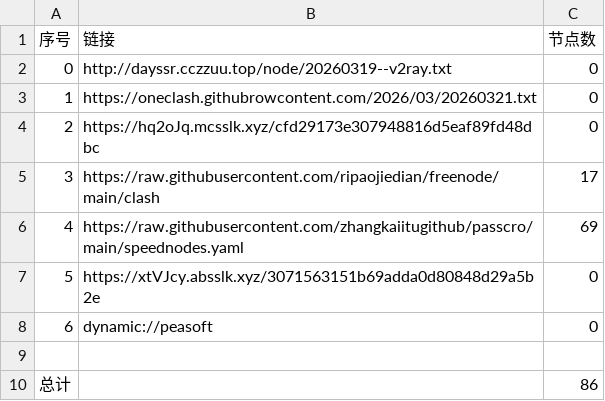
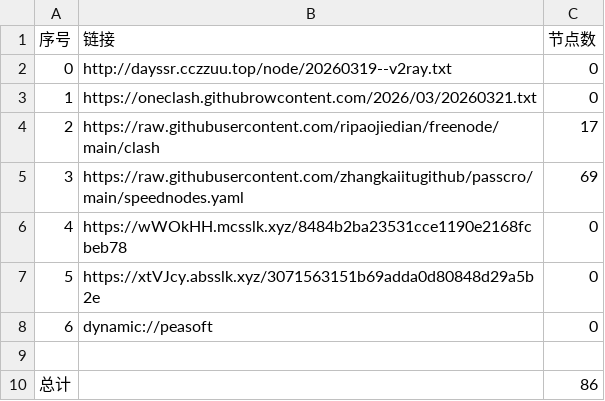
Before and after one commit to obscure1990/AutoMergePublicNodes, a CSV file: list_result.csv, drawn as a sheet; removed rows and columns are numbered as before the commit, all else as after; the diff names each change by its address in the sheet, - before the commit and + after, or states it on an @@ line.

```diff
--- a/list_result.csv
+++ b/list_result.csv
-row 4: 2 | https://hq2oJq.mcsslk.xyz/cfd29173e307948816d5eaf89fd48dbc | 0
@@ column A (序号) renumbered between rows 4 and 5 @@
+row 6: 4 | https://wWOkHH.mcsslk.xyz/8484b2ba23531cce1190e2168fcbeb78 | 0
```
Also changed, not shown: 23 other files.
